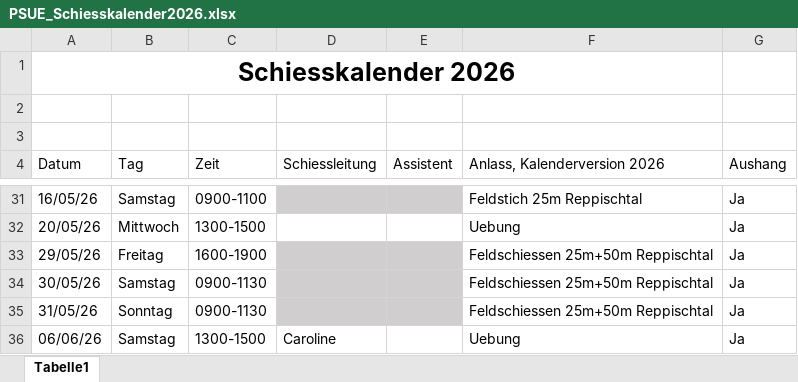
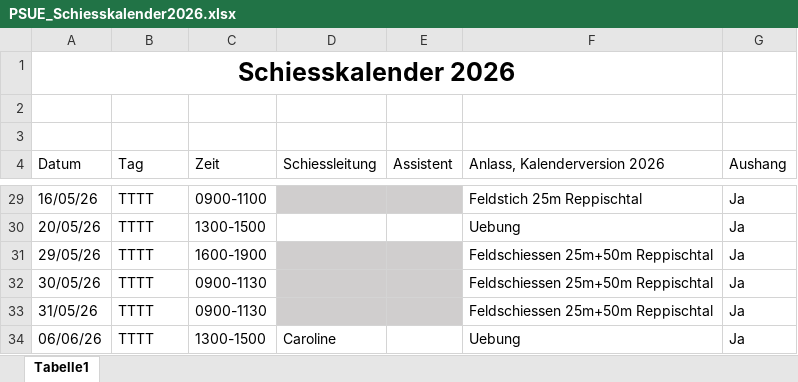
Before and after one commit to swiesenhuetter/shootical, an Excel workbook: data/PSUE_Schiesskalender2026.xlsx, sheet Tabelle1, drawn as a sheet; only a part is shown, gaps mark what is left out; values as stored, in another font and other column widths than the file's, no borders; charts and pictures and table styles not drawn; addresses are those after the commit; the diff covers the shown part only; the diff names each change by its address in the sheet, - before the commit and + after, or states it on an @@ line.

```diff
--- a/data/PSUE_Schiesskalender2026.xlsx (sheet Tabelle1)
+++ b/data/PSUE_Schiesskalender2026.xlsx (sheet Tabelle1)
-B29 (Tag): Samstag
+B29 (Tag): TTTT
-B30 (Tag): Mittwoch
+B30 (Tag): TTTT
-B31 (Tag): Freitag
+B31 (Tag): TTTT
-B32 (Tag): Samstag
+B32 (Tag): TTTT
-B33 (Tag): Sonntag
+B33 (Tag): TTTT
-B34 (Tag): Samstag
+B34 (Tag): TTTT
```
Also changed, not shown: other rows of this sheet, hidden cells, charts or pictures, 7 other files.
